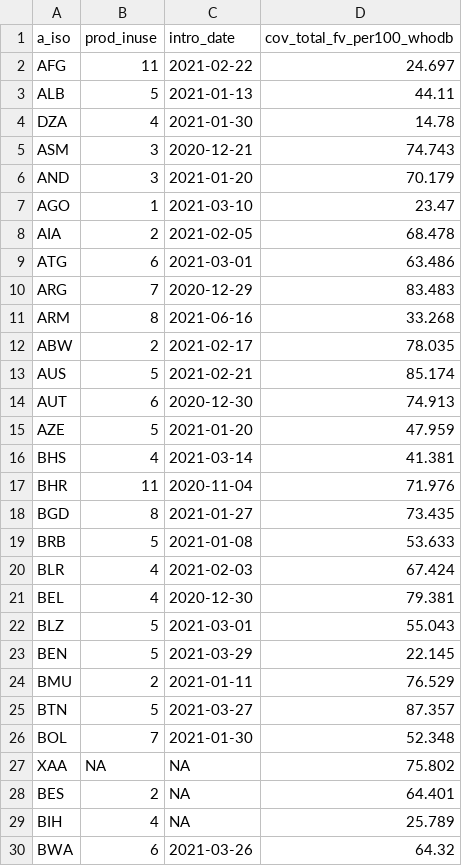
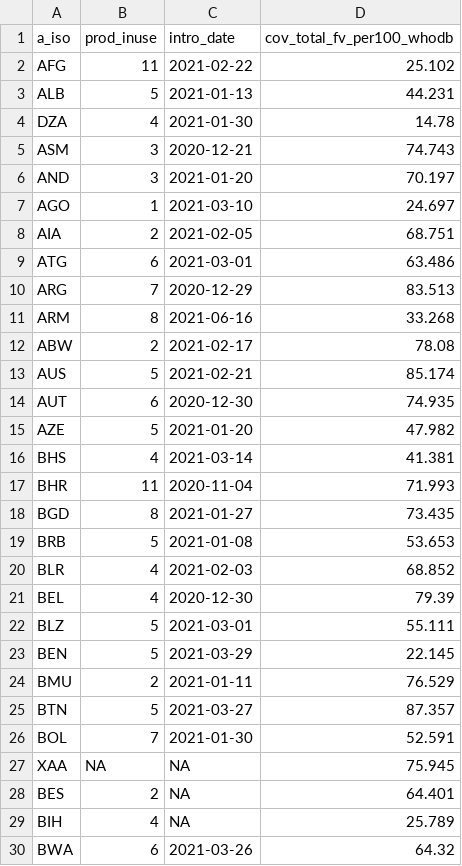
Before and after one commit to brooksdonald/cvap, a CSV file: data/input/interim/vaccination-data.csv, drawn as a sheet; only a part is shown; the diff covers the shown part only.

```diff
--- a/data/input/interim/vaccination-data.csv
+++ b/data/input/interim/vaccination-data.csv
@@ -1,23 +1,23 @@
 "a_iso","prod_inuse","intro_date","cov_total_fv_per100_whodb"
-"AFG",11,2021-02-22,24.697
-"ALB",5,2021-01-13,44.11
+"AFG",11,2021-02-22,25.102
+"ALB",5,2021-01-13,44.231
 "DZA",4,2021-01-30,14.78
 "ASM",3,2020-12-21,74.743
-"AND",3,2021-01-20,70.179
-"AGO",1,2021-03-10,23.47
-"AIA",2,2021-02-05,68.478
+"AND",3,2021-01-20,70.197
+"AGO",1,2021-03-10,24.697
+"AIA",2,2021-02-05,68.751
 "ATG",6,2021-03-01,63.486
-"ARG",7,2020-12-29,83.483
+"ARG",7,2020-12-29,83.513
 "ARM",8,2021-06-16,33.268
-"ABW",2,2021-02-17,78.035
+"ABW",2,2021-02-17,78.08
 "AUS",5,2021-02-21,85.174
-"AUT",6,2020-12-30,74.913
-"AZE",5,2021-01-20,47.959
+"AUT",6,2020-12-30,74.935
+"AZE",5,2021-01-20,47.982
 "BHS",4,2021-03-14,41.381
-"BHR",11,2020-11-04,71.976
+"BHR",11,2020-11-04,71.993
 "BGD",8,2021-01-27,73.435
-"BRB",5,2021-01-08,53.633
-"BLR",4,2021-02-03,67.424
-"BEL",4,2020-12-30,79.381
-"BLZ",5,2021-03-01,55.043
+"BRB",5,2021-01-08,53.653
+"BLR",4,2021-02-03,68.852
+"BEL",4,2020-12-30,79.39
+"BLZ",5,2021-03-01,55.111
 "BEN",5,2021-03-29,22.145
@@ -25,4 +25,4 @@
 "BTN",5,2021-03-27,87.357
-"BOL",7,2021-01-30,52.348
-"XAA",NA,NA,75.802
+"BOL",7,2021-01-30,52.591
+"XAA",NA,NA,75.945
 "BES",2,NA,64.401
```
Also changed, not shown: 115 edited cells elsewhere in this file, data/input/interim/V_COV_UPTAKE_GENDER_LAST_MONTH_LONG.csv, data/input/interim/V_COV_UPTAKE_TARGETGROUP_LAST_MONTH_LONG.csv, 5 other files.
